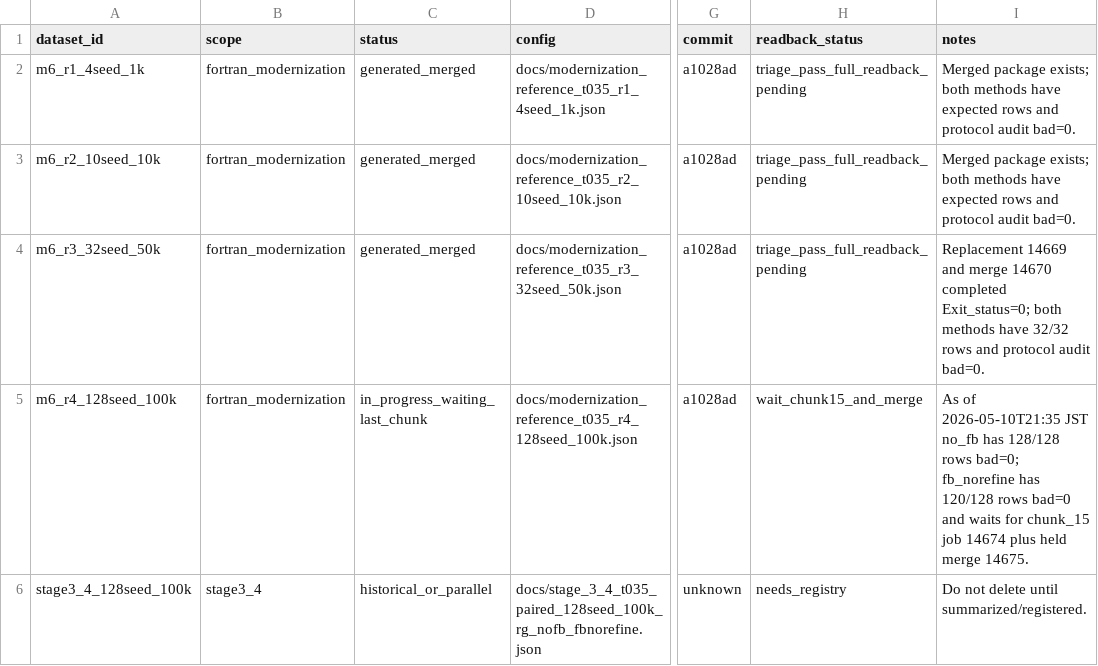
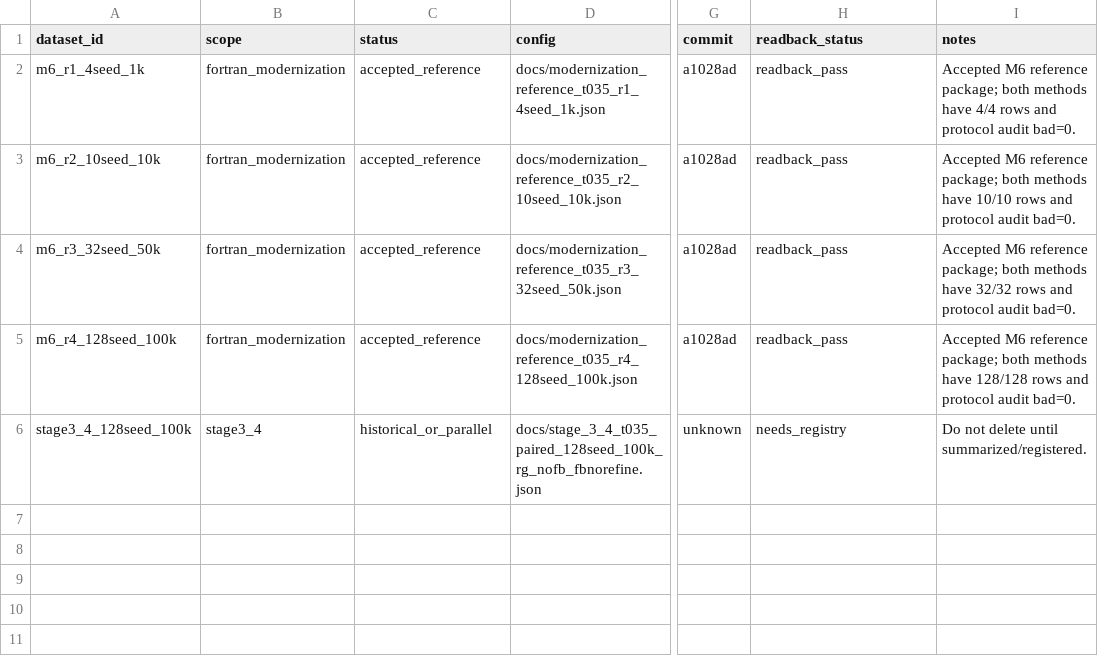
Before and after one commit to C-Y-Chou/generalized-thimble-hmc, a TSV file: codex/state/DATASETS.tsv, drawn as a sheet; only a part is shown, gaps mark what is left out; the diff names each change by its address in the sheet, - before the commit and + after, or states it on an @@ line.

Commit message:
Accept M6 reference datasets

```diff
--- a/codex/state/DATASETS.tsv
+++ b/codex/state/DATASETS.tsv
-C2:C4 (status): generated_merged
+C2:C4 (status): accepted_reference
-H2:H4 (readback_status): triage_pass_full_readback_pending
+H2:H4 (readback_status): readback_pass
-I2 (notes): Merged package exists; both methods have expected rows and…
+I2 (notes): Accepted M6 reference package; both methods have 4/4 rows and…
-I3 (notes): Merged package exists; both methods have expected rows and…
+I3 (notes): Accepted M6 reference package; both methods have 10/10 rows and…
-I4 (notes): Replacement 14669 and merge 14670 completed Exit_status=0; both methods…
+I4 (notes): Accepted M6 reference package; both methods…
-C5 (status): in_progress_waiting_last_chunk
+C5 (status): accepted_reference
-H5 (readback_status): wait_chunk15_and_merge
+H5 (readback_status): readback_pass
-I5 (notes): As of 2026-05-10T21:35 JST no_fb has 128/128 rows bad=0; fb_norefine has 120/128 rows bad=0 and waits for chunk_15 job 14674 plus held merge 14675.
+I5 (notes): Accepted M6 reference package; both methods have 128/128 rows and protocol audit bad=0.
```
Also changed, not shown: codex/state/OPEN_ITEMS.tsv, codex/state/WORKTREES.tsv, 9 other files.
